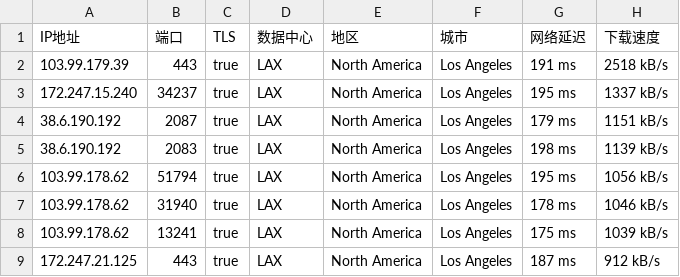
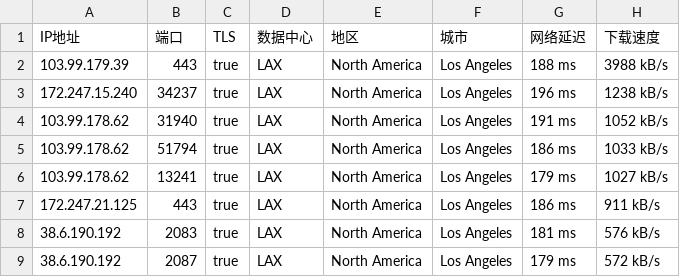
Before and after one commit to CEG1225/test, a CSV file: 40065-20241009-IP.csv, drawn as a sheet.

Commit message:
更新 40065-20241009-IP.csv

```diff
--- a/40065-20241009-IP.csv
+++ b/40065-20241009-IP.csv
@@ -1,9 +1,9 @@
 IP地址,端口,TLS,数据中心,地区,城市,网络延迟,下载速度
-103.99.179.39,443,true,LAX,North America,Los Angeles,191 ms,2518 kB/s
-172.247.15.240,34237,true,LAX,North America,Los Angeles,195 ms,1337 kB/s
-38.6.190.192,2087,true,LAX,North America,Los Angeles,179 ms,1151 kB/s
-38.6.190.192,2083,true,LAX,North America,Los Angeles,198 ms,1139 kB/s
-103.99.178.62,51794,true,LAX,North America,Los Angeles,195 ms,1056 kB/s
-103.99.178.62,31940,true,LAX,North America,Los Angeles,178 ms,1046 kB/s
-103.99.178.62,13241,true,LAX,North America,Los Angeles,175 ms,1039 kB/s
-172.247.21.125,443,true,LAX,North America,Los Angeles,187 ms,912 kB/s
+103.99.179.39,443,true,LAX,North America,Los Angeles,188 ms,3988 kB/s
+172.247.15.240,34237,true,LAX,North America,Los Angeles,196 ms,1238 kB/s
+103.99.178.62,31940,true,LAX,North America,Los Angeles,191 ms,1052 kB/s
+103.99.178.62,51794,true,LAX,North America,Los Angeles,186 ms,1033 kB/s
+103.99.178.62,13241,true,LAX,North America,Los Angeles,179 ms,1027 kB/s
+172.247.21.125,443,true,LAX,North America,Los Angeles,186 ms,911 kB/s
+38.6.190.192,2083,true,LAX,North America,Los Angeles,181 ms,576 kB/s
+38.6.190.192,2087,true,LAX,North America,Los Angeles,179 ms,572 kB/s
```
